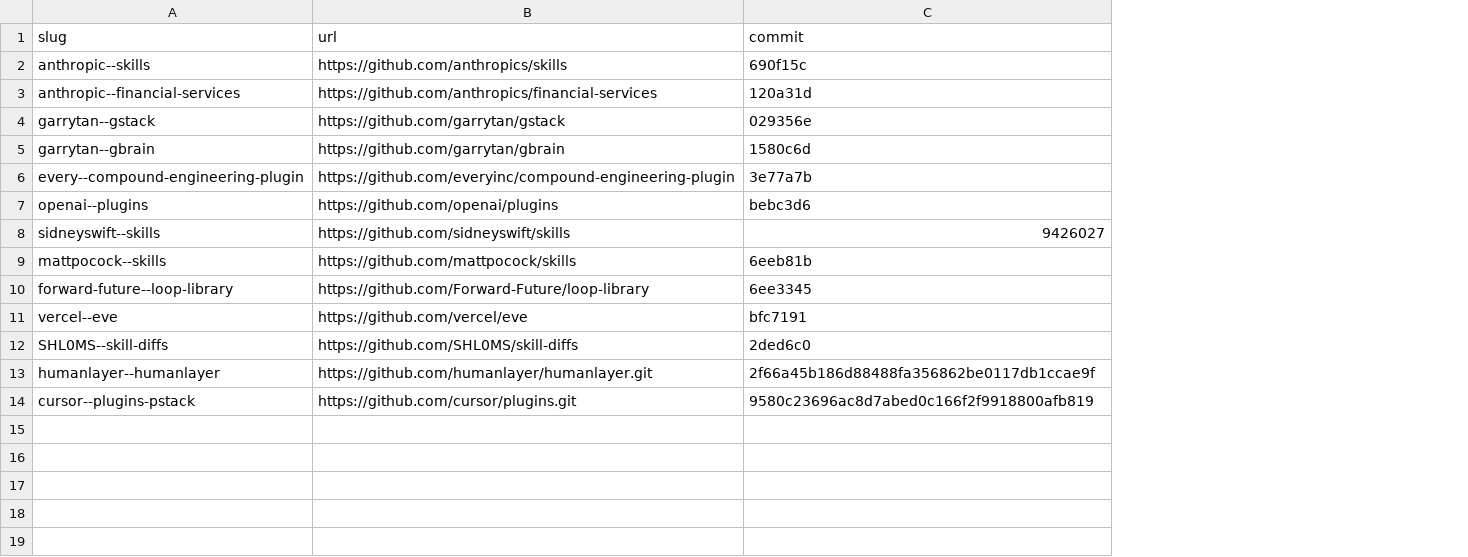
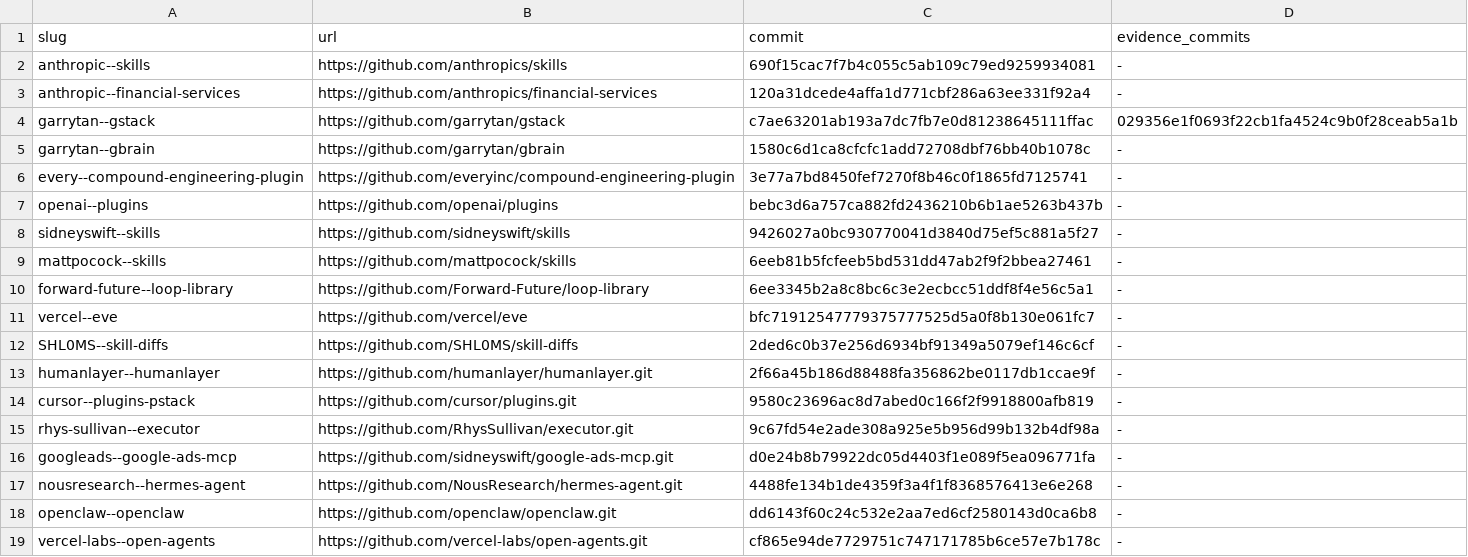
Before and after one commit to sidneyswift/research, a TSV file: sources/repos.manifest.tsv, drawn as a sheet; the diff names each change by its address in the sheet, - before the commit and + after, or states it on an @@ line.

Commit message:
Consolidate shared research workspace and reproducible source setup

```diff
--- a/sources/repos.manifest.tsv
+++ b/sources/repos.manifest.tsv
+column D (evidence_commits), rows 2-14: - | - | 029356e1f0693f22cb1fa4524c9b0f28ceab5a1b | - | - | - | - | - | - | - | - | - | -
-C2 (commit): 690f15c
+C2 (commit): 690f15cac7f7b4c055c5ab109c79ed9259934081
-C3 (commit): 120a31d
+C3 (commit): 120a31dcede4affa1d771cbf286a63ee331f92a4
-C4 (commit): 029356e
+C4 (commit): c7ae63201ab193a7dc7fb7e0d81238645111ffac
-C5 (commit): 1580c6d
+C5 (commit): 1580c6d1ca8cfcfc1add72708dbf76bb40b1078c
-C6 (commit): 3e77a7b
+C6 (commit): 3e77a7bd8450fef7270f8b46c0f1865fd7125741
-C7 (commit): bebc3d6
+C7 (commit): bebc3d6a757ca882fd2436210b6b1ae5263b437b
-C8 (commit): 9426027
+C8 (commit): 9426027a0bc930770041d3840d75ef5c881a5f27
-C9 (commit): 6eeb81b
+C9 (commit): 6eeb81b5fcfeeb5bd531dd47ab2f9f2bbea27461
-C10 (commit): 6ee3345
+C10 (commit): 6ee3345b2a8c8bc6c3e2ecbcc51ddf8f4e56c5a1
-C11 (commit): bfc7191
+C11 (commit): bfc71912547779375777525d5a0f8b130e061fc7
-C12 (commit): 2ded6c0
+C12 (commit): 2ded6c0b37e256d6934bf91349a5079ef146c6cf
+row 15: rhys-sullivan--executor | https://github.com/RhysSullivan/executor.git | 9c67fd54e2ade308a925e5b956d99b132b4df98a | -
+row 16: googleads--google-ads-mcp | https://github.com/sidneyswift/google-ads-mcp.git | d0e24b8b79922dc05d4403f1e089f5ea096771fa | -
+row 17: nousresearch--hermes-agent | https://github.com/NousResearch/hermes-agent.git | 4488fe134b1de4359f3a4f1f8368576413e6e268 | -
+row 18: openclaw--openclaw | https://github.com/openclaw/openclaw.git | dd6143f60c24c532e2aa7ed6cf2580143d0ca6b8 | -
+row 19: vercel-labs--open-agents | https://github.com/vercel-labs/open-agents.git | cf865e94de7729751c747171785b6ce57e7b178c | -
```
Also changed, not shown: 21 other files.
